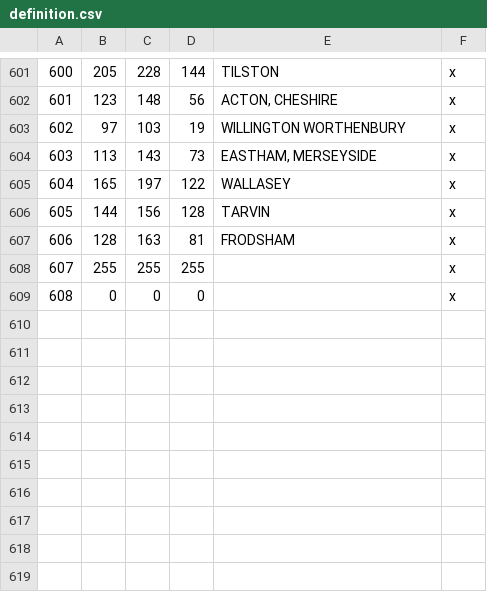
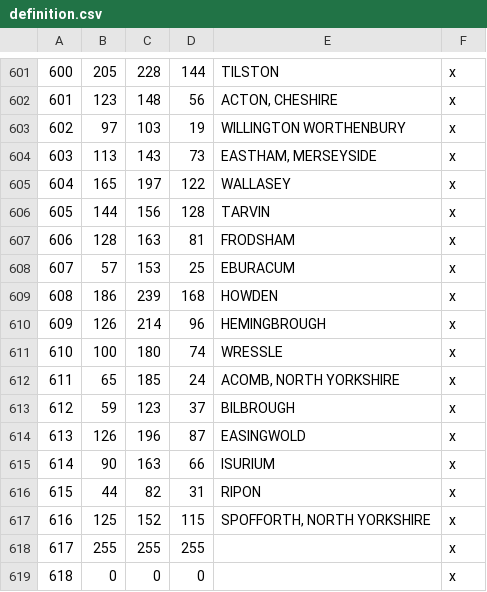
Before and after one commit to DC123456789/Britannia-The-Winter-King-CK3, a CSV file: Britannia/map_data/definition.csv, drawn as a sheet; only a part is shown, gaps mark what is left out; addresses are those after the commit; the diff names each change by its address in the sheet, - before the commit and + after, or states it on an @@ line.

```diff
--- a/Britannia/map_data/definition.csv
+++ b/Britannia/map_data/definition.csv
+row 608: 607 | 57 | 153 | 25 | EBURACUM | x
+row 609: 608 | 186 | 239 | 168 | HOWDEN | x
+row 610: 609 | 126 | 214 | 96 | HEMINGBROUGH | x
+row 611: 610 | 100 | 180 | 74 | WRESSLE | x
+row 612: 611 | 65 | 185 | 24 | ACOMB, NORTH YORKSHIRE | x
+row 613: 612 | 59 | 123 | 37 | BILBROUGH | x
+row 614: 613 | 126 | 196 | 87 | EASINGWOLD | x
+row 615: 614 | 90 | 163 | 66 | ISURIUM | x
+row 616: 615 | 44 | 82 | 31 | RIPON | x
+row 617: 616 | 125 | 152 | 115 | SPOFFORTH, NORTH YORKSHIRE | x
@@ column A renumbered from row 618 down @@
```
Also changed, not shown: 31 other files.
